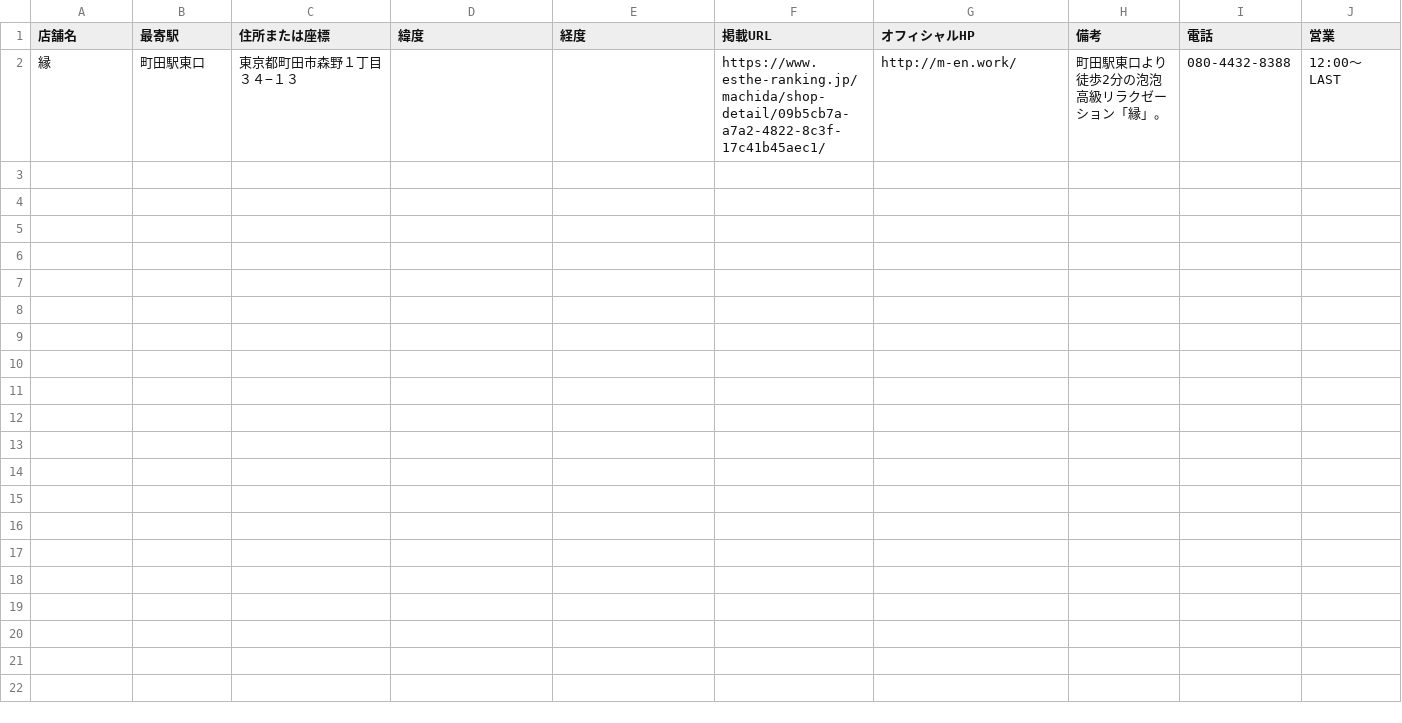
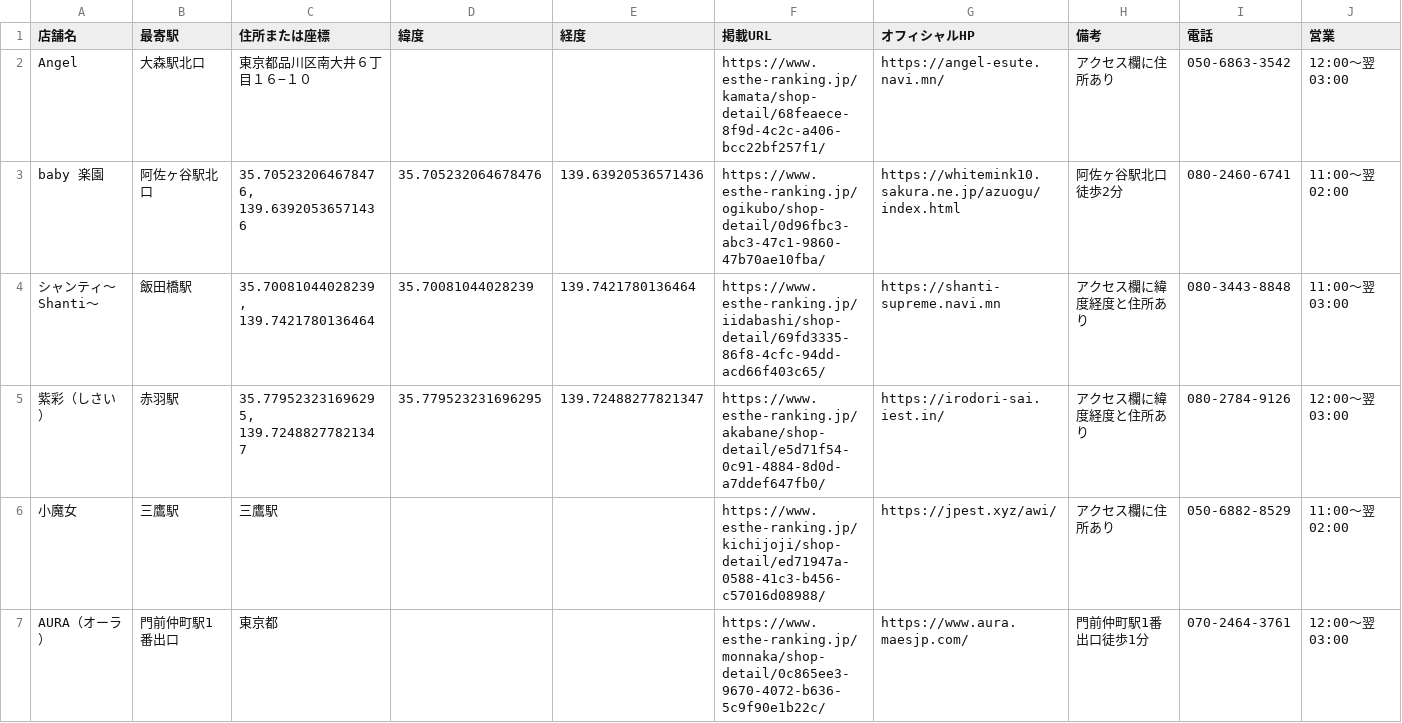
Before and after one commit to tknboon/esthe-viewer, a CSV file: region-data/tokyo/esthe_legacy_rows.csv, drawn as a sheet.

```diff
--- a/region-data/tokyo/esthe_legacy_rows.csv
+++ b/region-data/tokyo/esthe_legacy_rows.csv
@@ -1,2 +1,7 @@
 店舗名,最寄駅,住所または座標,緯度,経度,掲載URL,オフィシャルHP,備考,電話,営業
-縁,町田駅東口,東京都町田市森野１丁目３４−１３,,,https://www.esthe-ranking.jp/machida/shop-detail/09b5cb7a-a7a2-4822-8c3f-17c41b45aec1/,http://m-en.work/,町田駅東口より徒歩2分の泡泡高級リラクゼーション「縁」。,080-4432-8388,12:00～LAST
+Angel,大森駅北口,東京都品川区南大井６丁目１６−１０,,,https://www.esthe-ranking.jp/kamata/shop-detail/68feaece-8f9d-4c2c-a406-bcc22bf257f1/,https://angel-esute.navi.mn/,アクセス欄に住所あり,050-6863-3542,12:00～翌 03:00
+baby 楽園,阿佐ヶ谷駅北口,"35.705232064678476, 139.63920536571436",35.705232064678476,139.63920536571436,https://www.esthe-ranking.jp/ogikubo/shop-detail/0d96fbc3-abc3-47c1-9860-47b70ae10fba/,https://whitemink10.sakura.ne.jp/azuogu/index.html,阿佐ヶ谷駅北口徒歩2分,080-2460-6741,11:00～翌 02:00
+シャンティ〜Shanti〜,飯田橋駅,"35.70081044028239, 139.7421780136464",35.70081044028239,139.7421780136464,https://www.esthe-ranking.jp/iidabashi/shop-detail/69fd3335-86f8-4cfc-94dd-acd66f403c65/,https://shanti-supreme.navi.mn,アクセス欄に緯度経度と住所あり,080-3443-8848,11:00～翌 03:00
+紫彩（しさい）,赤羽駅,"35.779523231696295, 139.72488277821347",35.779523231696295,139.72488277821347,https://www.esthe-ranking.jp/akabane/shop-detail/e5d71f54-0c91-4884-8d0d-a7ddef647fb0/,https://irodori-sai.iest.in/,アクセス欄に緯度経度と住所あり,080-2784-9126,12:00～翌 03:00
+小魔女,三鷹駅,三鷹駅,,,https://www.esthe-ranking.jp/kichijoji/shop-detail/ed71947a-0588-41c3-b456-c57016d08988/,https://jpest.xyz/awi/,アクセス欄に住所あり,050-6882-8529,11:00～翌 02:00
+AURA（オーラ）,門前仲町駅1番出口,東京都,,,https://www.esthe-ranking.jp/monnaka/shop-detail/0c865ee3-9670-4072-b636-5c9f90e1b22c/,https://www.aura.maesjp.com/,門前仲町駅1番出口徒歩1分,070-2464-3761,12:00～翌 03:00
```
Also changed, not shown: region-data/osaka/esthe_map_points_ja.csv, region-data/tokyo/esthe_map_points_ja.csv, 28 other files.
